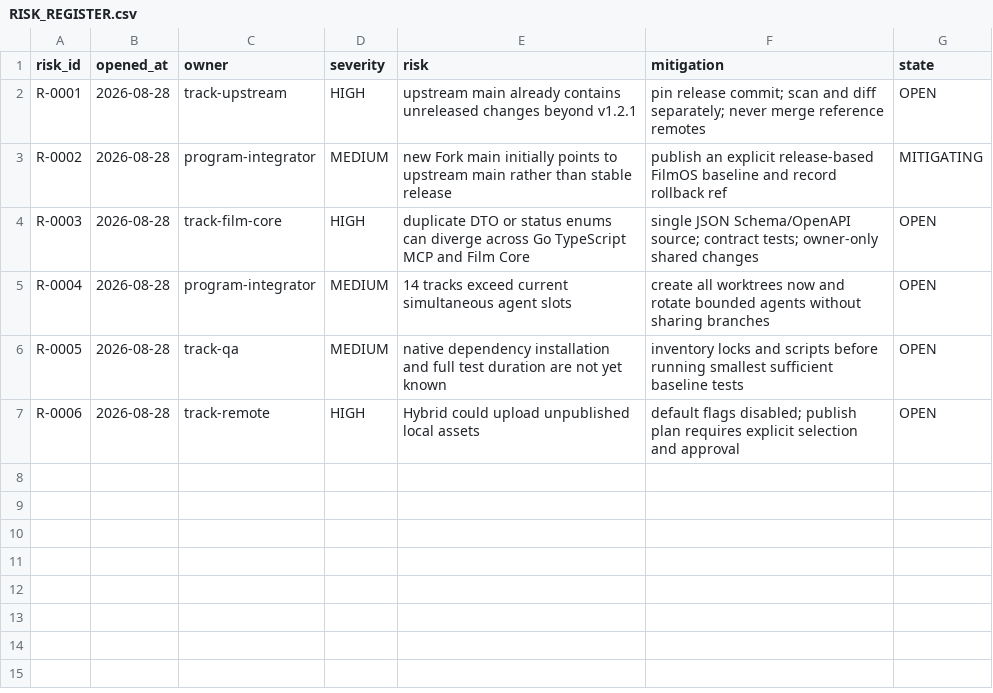
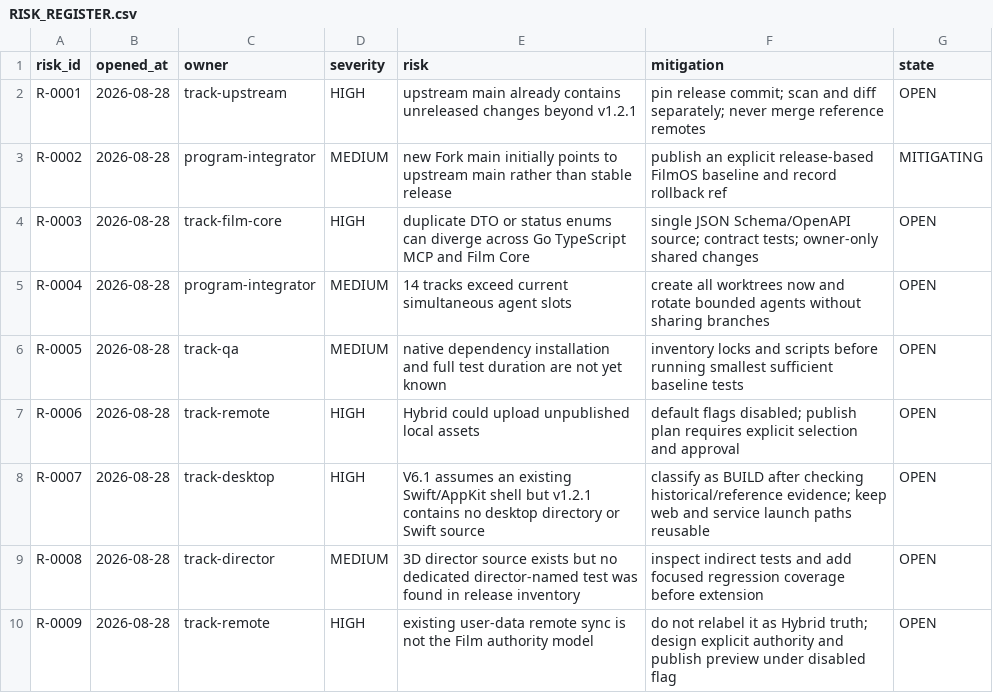
Before and after one commit to maiyadiu/filmos-studio, a CSV file: implementation/RISK_REGISTER.csv, drawn as a sheet.

```diff
--- a/implementation/RISK_REGISTER.csv
+++ b/implementation/RISK_REGISTER.csv
@@ -7 +7,4 @@ R-0005,2026-08-28,track-qa,MEDIUM,"native dependency installation and full test
 R-0006,2026-08-28,track-remote,HIGH,"Hybrid could upload unpublished local assets","default flags disabled; publish plan requires explicit selection and approval",OPEN
+R-0007,2026-08-28,track-desktop,HIGH,"V6.1 assumes an existing Swift/AppKit shell but v1.2.1 contains no desktop directory or Swift source","classify as BUILD after checking historical/reference evidence; keep web and service launch paths reusable",OPEN
+R-0008,2026-08-28,track-director,MEDIUM,"3D director source exists but no dedicated director-named test was found in release inventory","inspect indirect tests and add focused regression coverage before extension",OPEN
+R-0009,2026-08-28,track-remote,HIGH,"existing user-data remote sync is not the Film authority model","do not relabel it as Hybrid truth; design explicit authority and publish preview under disabled flag",OPEN
```
Also changed, not shown: implementation/EVIDENCE_LEDGER.csv, 3 other files.
